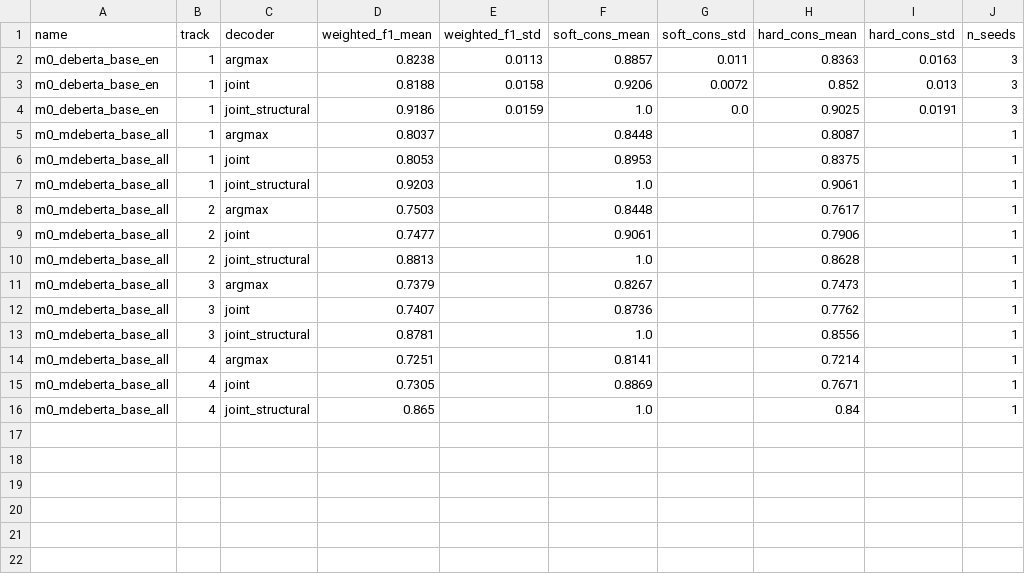
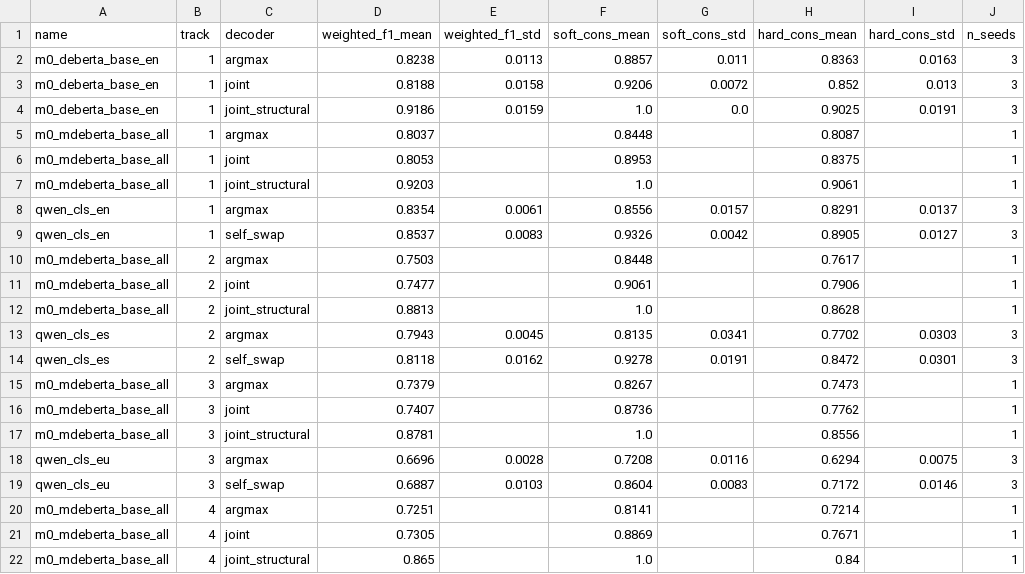
Before and after one commit to danh-tc/DiCo-NLI, a CSV file: results/summary.csv, drawn as a sheet.

```diff
--- a/results/summary.csv
+++ b/results/summary.csv
@@ -7,2 +7,4 @@ m0_mdeberta_base_all,1,joint,0.8053,,0.8953,,0.8375,,1
 m0_mdeberta_base_all,1,joint_structural,0.9203,,1.0,,0.9061,,1
+qwen_cls_en,1,argmax,0.8354,0.0061,0.8556,0.0157,0.8291,0.0137,3
+qwen_cls_en,1,self_swap,0.8537,0.0083,0.9326,0.0042,0.8905,0.0127,3
 m0_mdeberta_base_all,2,argmax,0.7503,,0.8448,,0.7617,,1
@@ -10,2 +12,4 @@ m0_mdeberta_base_all,2,joint,0.7477,,0.9061,,0.7906,,1
 m0_mdeberta_base_all,2,joint_structural,0.8813,,1.0,,0.8628,,1
+qwen_cls_es,2,argmax,0.7943,0.0045,0.8135,0.0341,0.7702,0.0303,3
+qwen_cls_es,2,self_swap,0.8118,0.0162,0.9278,0.0191,0.8472,0.0301,3
 m0_mdeberta_base_all,3,argmax,0.7379,,0.8267,,0.7473,,1
@@ -13,2 +17,4 @@ m0_mdeberta_base_all,3,joint,0.7407,,0.8736,,0.7762,,1
 m0_mdeberta_base_all,3,joint_structural,0.8781,,1.0,,0.8556,,1
+qwen_cls_eu,3,argmax,0.6696,0.0028,0.7208,0.0116,0.6294,0.0075,3
+qwen_cls_eu,3,self_swap,0.6887,0.0103,0.8604,0.0083,0.7172,0.0146,3
 m0_mdeberta_base_all,4,argmax,0.7251,,0.8141,,0.7214,,1
```
Also changed, not shown: results/all_runs.csv, 4 other files.
